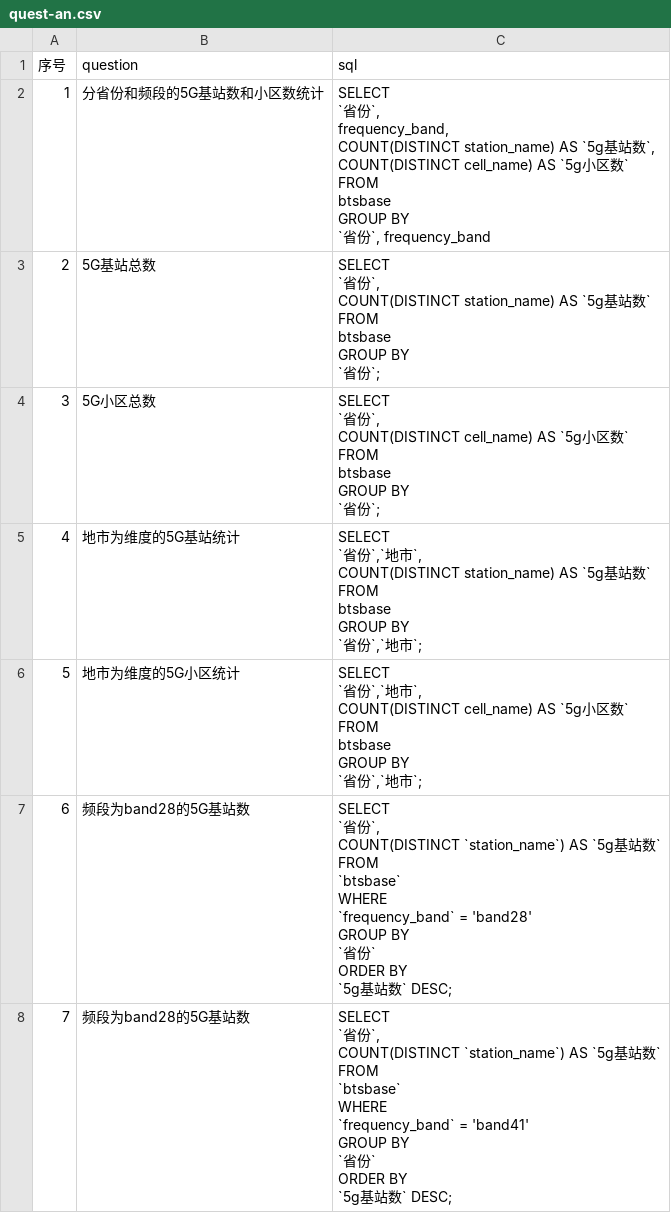
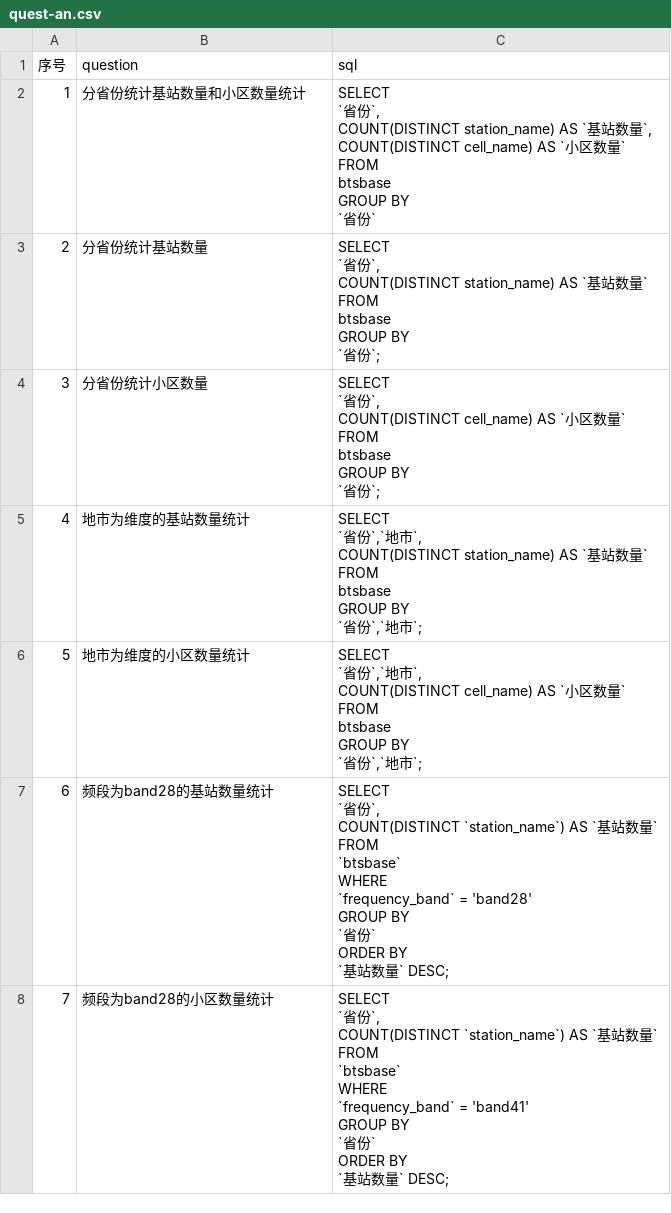
Before and after one commit to AIsuperOne/Text2SQL, a CSV file: quest-an.csv, drawn as a sheet; only a part is shown; the diff covers the shown part only.

```diff
--- a/quest-an.csv
+++ b/quest-an.csv
@@ -1,60 +1,59 @@
 序号,question,sql
-1,分省份和频段的5G基站数和小区数统计,"    SELECT
-        `省份`,
-        frequency_band,
-        COUNT(DISTINCT station_name) AS `5g基站数`,
-        COUNT(DISTINCT cell_name) AS `5g小区数`
-    FROM
-        btsbase
-    GROUP BY
-        `省份`, frequency_band"
-2,5G基站总数,"    SELECT
-        `省份`,
-        COUNT(DISTINCT station_name) AS `5g基站数`
-    FROM
-        btsbase
-    GROUP BY
-        `省份`;"
-3,5G小区总数,"    SELECT
-        `省份`,
-        COUNT(DISTINCT cell_name) AS `5g小区数`
-    FROM
-        btsbase
-    GROUP BY
-        `省份`;"
-4,地市为维度的5G基站统计,"    SELECT
-        `省份`,`地市`,
-        COUNT(DISTINCT station_name) AS `5g基站数`
-    FROM
-        btsbase
-    GROUP BY
-        `省份`,`地市`;"
-5,地市为维度的5G小区统计,"    SELECT
-        `省份`,`地市`,
-        COUNT(DISTINCT cell_name) AS `5g小区数`
-    FROM
-        btsbase
-    GROUP BY
-        `省份`,`地市`;"
-6,频段为band28的5G基站数,"SELECT
-    `省份`,
-    COUNT(DISTINCT `station_name`) AS `5g基站数`
-FROM
-    `btsbase`
-WHERE
-    `frequency_band` = 'band28'
-GROUP BY
-    `省份`
-ORDER BY
-    `5g基站数` DESC;"
-7,频段为band28的5G基站数,"SELECT
-    `省份`,
-    COUNT(DISTINCT `station_name`) AS `5g基站数`
-FROM
-    `btsbase`
-WHERE
-    `frequency_band` = 'band41'
-GROUP BY
-    `省份`
-ORDER BY
-    `5g基站数` DESC;"
+1,分省份统计基站数量和小区数量统计,"    SELECT
+        `省份`,
+        COUNT(DISTINCT station_name) AS `基站数量`,
+        COUNT(DISTINCT cell_name) AS `小区数量`
+    FROM
+        btsbase
+    GROUP BY
+        `省份`"
+2,分省份统计基站数量,"    SELECT
+        `省份`,
+        COUNT(DISTINCT station_name) AS `基站数量`
+    FROM
+        btsbase
+    GROUP BY
+        `省份`;"
+3,分省份统计小区数量,"    SELECT
+        `省份`,
+        COUNT(DISTINCT cell_name) AS `小区数量`
+    FROM
+        btsbase
+    GROUP BY
+        `省份`;"
+4,地市为维度的基站数量统计,"    SELECT
+        `省份`,`地市`,
+        COUNT(DISTINCT station_name) AS `基站数量`
+    FROM
+        btsbase
+    GROUP BY
+        `省份`,`地市`;"
+5,地市为维度的小区数量统计,"    SELECT
+        `省份`,`地市`,
+        COUNT(DISTINCT cell_name) AS `小区数量`
+    FROM
+        btsbase
+    GROUP BY
+        `省份`,`地市`;"
+6,频段为band28的基站数量统计,"SELECT
+    `省份`,
+    COUNT(DISTINCT `station_name`) AS `基站数量`
+FROM
+    `btsbase`
+WHERE
+    `frequency_band` = 'band28'
+GROUP BY
+    `省份`
+ORDER BY
+    `基站数量` DESC;"
+7,频段为band28的小区数量统计,"SELECT
+    `省份`,
+    COUNT(DISTINCT `station_name`) AS `基站数量`
+FROM
+    `btsbase`
+WHERE
+    `frequency_band` = 'band41'
+GROUP BY
+    `省份`
+ORDER BY
+    `基站数量` DESC;"
```
Also changed, not shown: 3 added rows and 3 removed rows elsewhere in this file, 8 other files.
